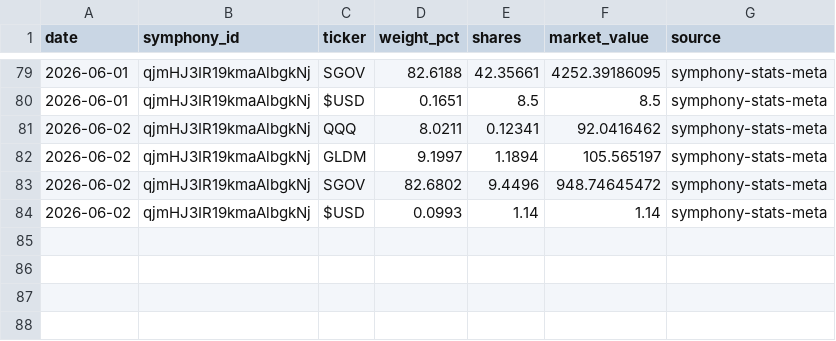
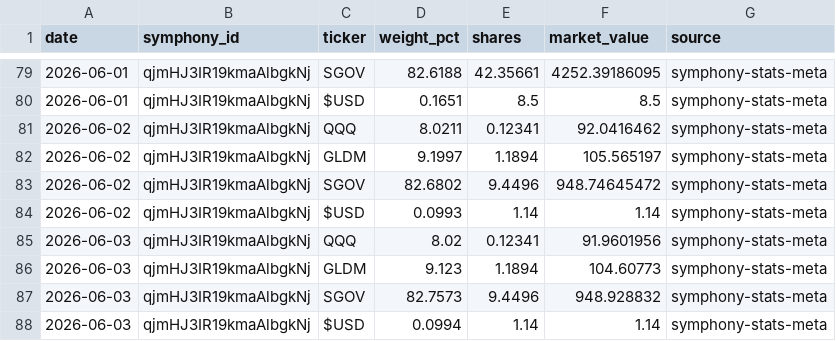
Before and after one commit to brianlee8309/blee-quant-site, a CSV file: composer_allocations_185.csv, drawn as a sheet; only a part is shown, gaps mark what is left out.

```diff
--- a/composer_allocations_185.csv
+++ b/composer_allocations_185.csv
@@ -84 +84,5 @@ date,symphony_id,ticker,weight_pct,shares,market_value,source
 2026-06-02,qjmHJ3IR19kmaAlbgkNj,$USD,0.0993,1.14,1.14,symphony-stats-meta
+2026-06-03,qjmHJ3IR19kmaAlbgkNj,QQQ,8.02,0.12341,91.9601956,symphony-stats-meta
+2026-06-03,qjmHJ3IR19kmaAlbgkNj,GLDM,9.123,1.1894,104.60773,symphony-stats-meta
+2026-06-03,qjmHJ3IR19kmaAlbgkNj,SGOV,82.7573,9.4496,948.928832,symphony-stats-meta
+2026-06-03,qjmHJ3IR19kmaAlbgkNj,$USD,0.0994,1.14,1.14,symphony-stats-meta
```
Also changed, not shown: composer_allocations_185_3yr2.csv, composer_allocations_185v2.csv, 36 other files.
